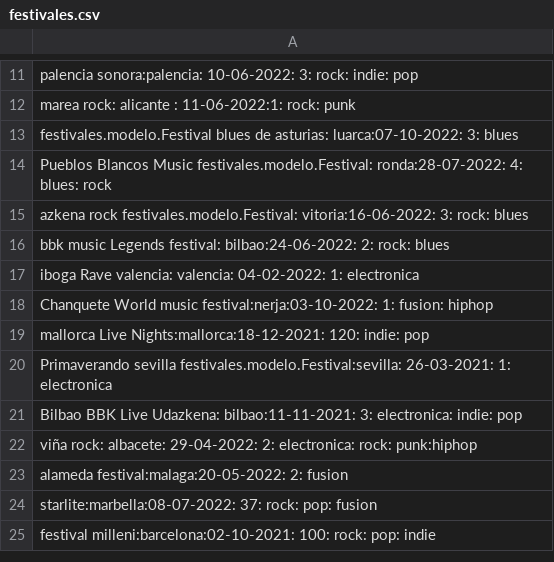
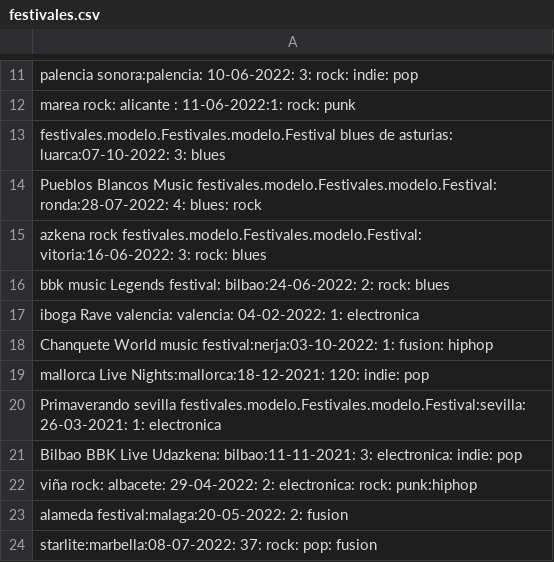
Before and after one commit to montsemsanz/ENTRE-01-UT6-Festivales, a CSV file: src/festivales.csv, drawn as a sheet; only a part is shown, gaps mark what is left out; the shorter side is filled out with more unchanged rows.

```diff
--- a/src/festivales.csv
+++ b/src/festivales.csv
@@ -12,5 +12,5 @@ palencia sonora:palencia: 10-06-2022: 3: rock: indie: pop
 marea rock: alicante  : 11-06-2022:1: rock: punk
-festivales.modelo.Festival blues de asturias: luarca:07-10-2022: 3: blues
-Pueblos Blancos Music festivales.modelo.Festival:  ronda:28-07-2022: 4: blues: rock
-azkena rock festivales.modelo.Festival: vitoria:16-06-2022: 3:  rock: blues
+festivales.modelo.Festivales.modelo.Festival blues de asturias: luarca:07-10-2022: 3: blues
+Pueblos Blancos Music festivales.modelo.Festivales.modelo.Festival:  ronda:28-07-2022: 4: blues: rock
+azkena rock festivales.modelo.Festivales.modelo.Festival: vitoria:16-06-2022: 3:  rock: blues
 bbk music Legends festival: bilbao:24-06-2022: 2:  rock: blues
@@ -19,3 +19,3 @@ Chanquete World music festival:nerja:03-10-2022: 1:  fusion: hiphop
 mallorca Live Nights:mallorca:18-12-2021: 120:  indie: pop
-Primaverando sevilla festivales.modelo.Festival:sevilla:  26-03-2021: 1:  electronica
+Primaverando sevilla festivales.modelo.Festivales.modelo.Festival:sevilla:  26-03-2021: 1:  electronica
 Bilbao BBK Live Udazkena: bilbao:11-11-2021: 3:  electronica: indie: pop
```
Also changed, not shown: 7 other files.
